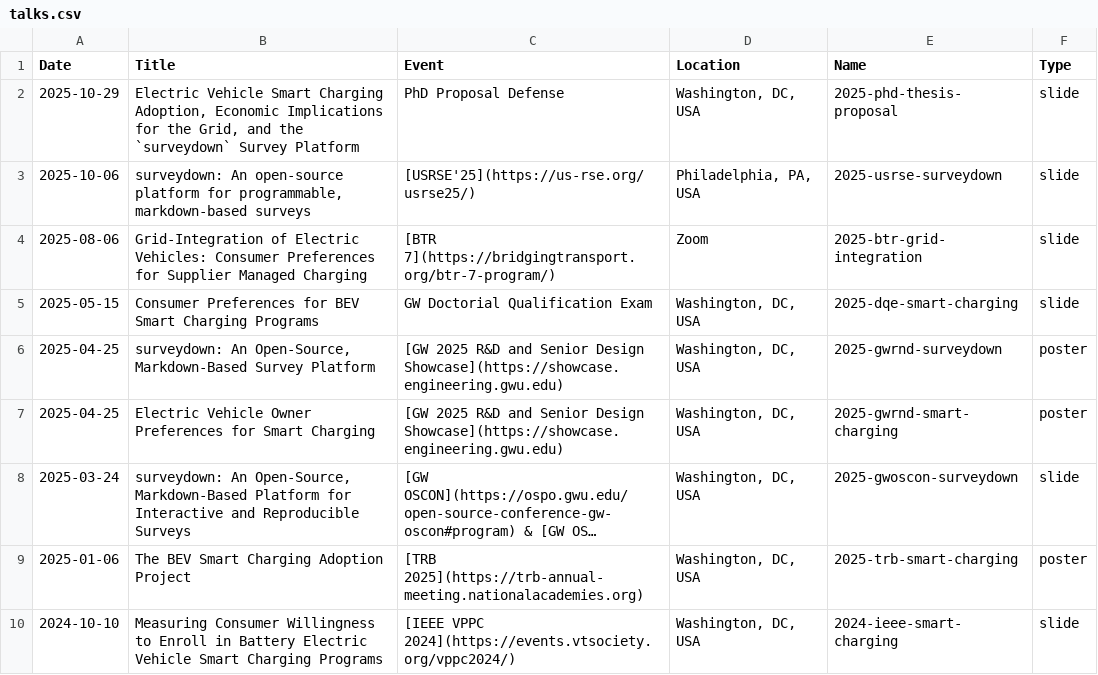
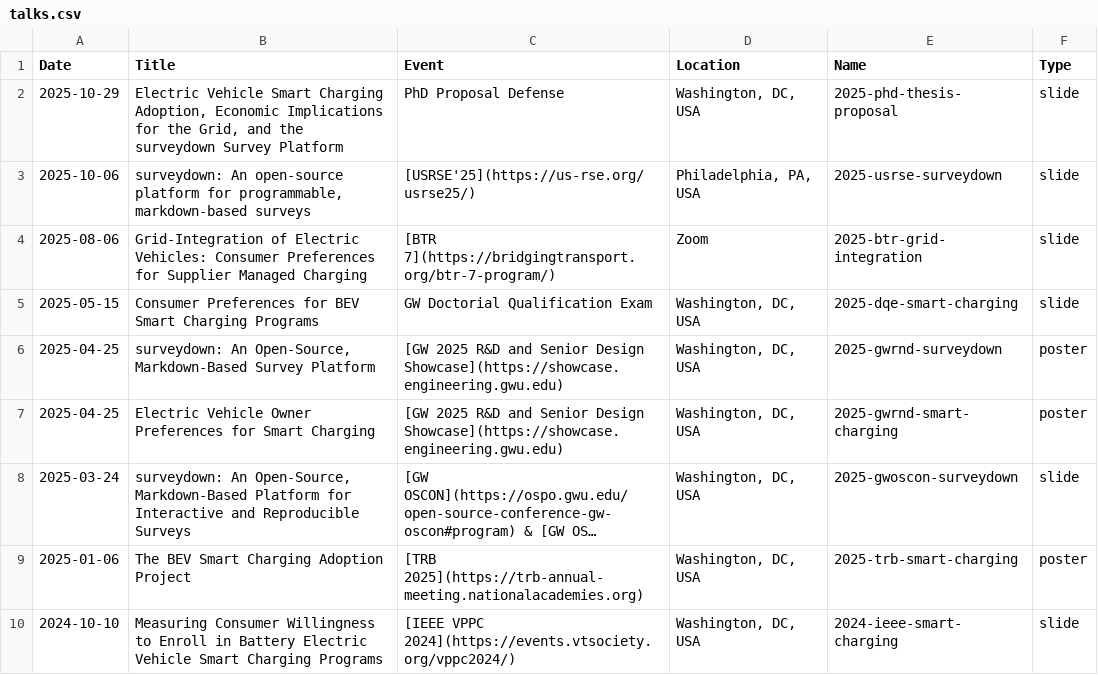
Before and after one commit to pingfan-hu/website, a CSV file: talks/talks.csv, drawn as a sheet; long unchanged cells end in ….

Commit message:
Update talks.csv

```diff
--- a/talks/talks.csv
+++ b/talks/talks.csv
@@ -1,3 +1,3 @@
 Date,Title,Event,Location,Name,Type
-2025-10-29,"Electric Vehicle Smart Charging Adoption, Economic Implications for the Grid, and the `surveydown` Survey Platform",PhD Proposal Defense,"Washington, DC, USA",2025-phd-thesis-proposal,slide
+2025-10-29,"Electric Vehicle Smart Charging Adoption, Economic Implications for the Grid, and the surveydown Survey Platform",PhD Proposal Defense,"Washington, DC, USA",2025-phd-thesis-proposal,slide
 2025-10-06,"surveydown: An open-source platform for programmable, markdown-based surveys",[USRSE'25](https://us-rse.org/usrse25/),"Philadelphia, PA, USA",2025-usrse-surveydown,slide
```
